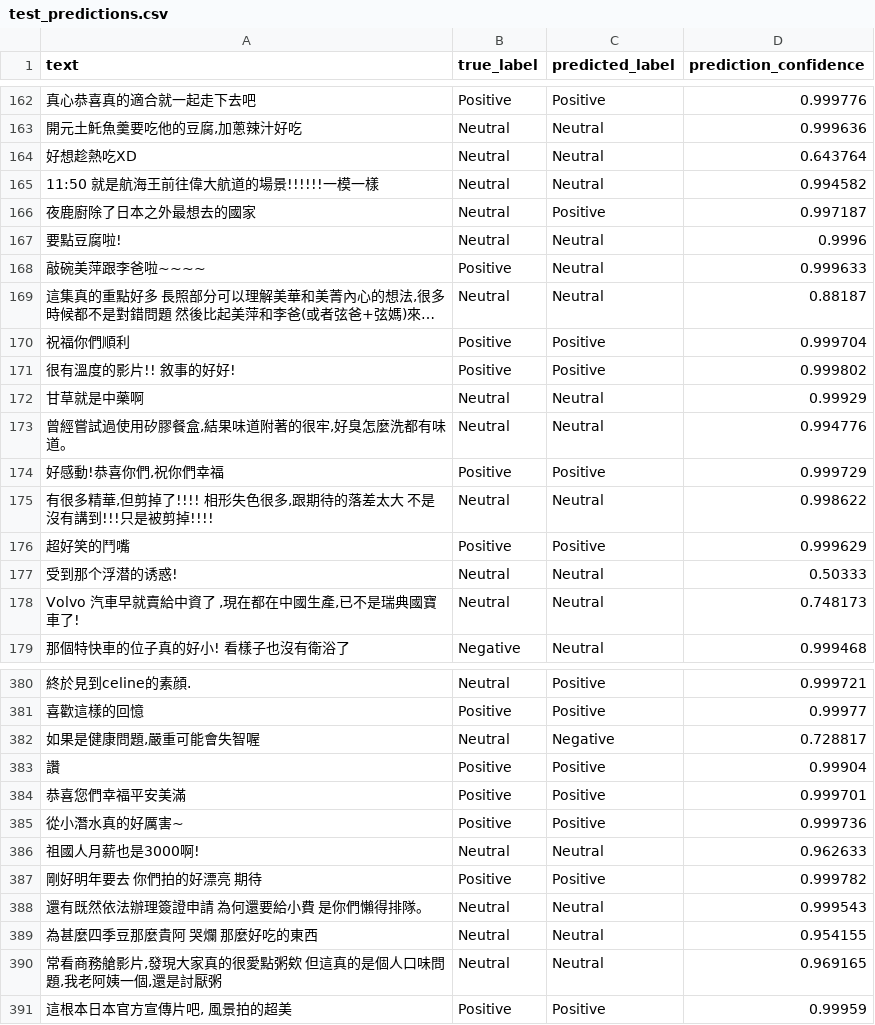
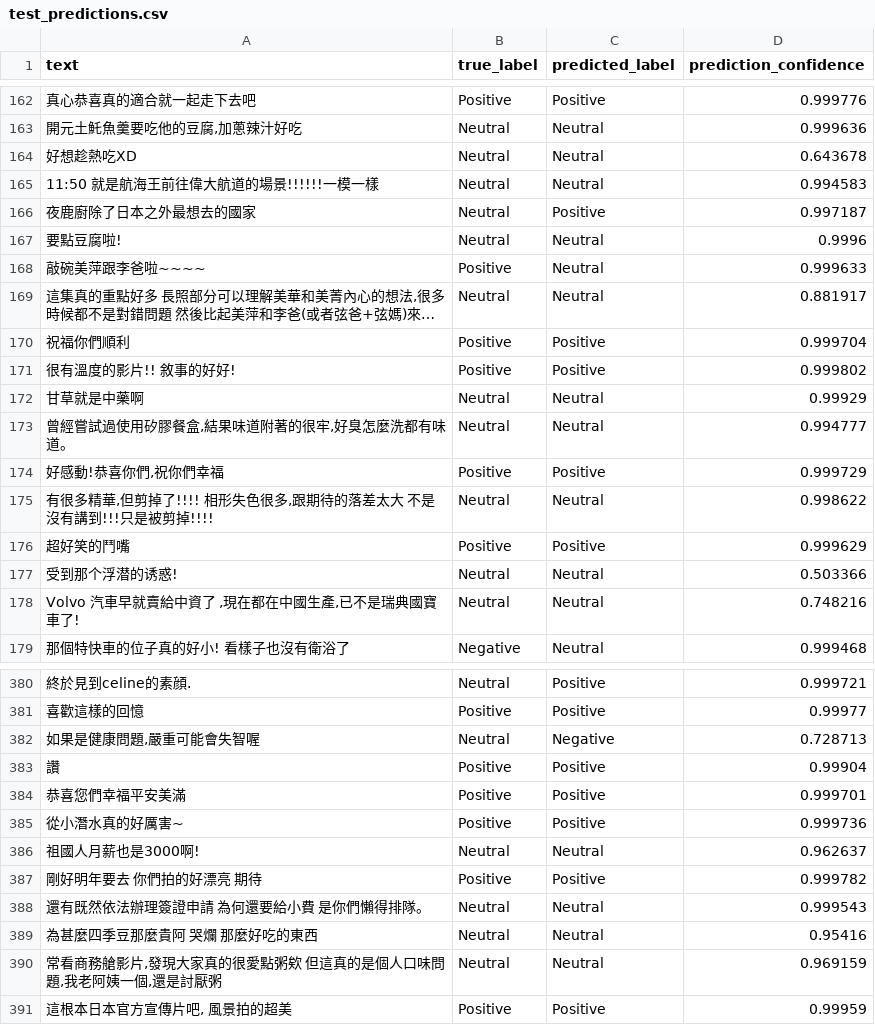
Before and after one commit to thanhtw/Fine-Tuning-YTcomment, a CSV file: outputs/hfl__chinese-roberta-wwm-ext/test_predictions.csv, drawn as a sheet; only a part is shown, gaps mark what is left out; long unchanged cells end in …; the diff covers the shown part only; the diff names each change by its address in the sheet, - before the commit and + after, or states it on an @@ line.

```diff
--- a/outputs/hfl__chinese-roberta-wwm-ext/test_predictions.csv
+++ b/outputs/hfl__chinese-roberta-wwm-ext/test_predictions.csv
-D164 (prediction_confidence): 0.643764
+D164 (prediction_confidence): 0.643678
-D165 (prediction_confidence): 0.994582
+D165 (prediction_confidence): 0.994583
-D169 (prediction_confidence): 0.88187
+D169 (prediction_confidence): 0.881917
-D173 (prediction_confidence): 0.994776
+D173 (prediction_confidence): 0.994777
-D177 (prediction_confidence): 0.50333
+D177 (prediction_confidence): 0.503366
-D178 (prediction_confidence): 0.748173
+D178 (prediction_confidence): 0.748216
-D382 (prediction_confidence): 0.728817
+D382 (prediction_confidence): 0.728713
-D386 (prediction_confidence): 0.962633
+D386 (prediction_confidence): 0.962637
-D389 (prediction_confidence): 0.954155
+D389 (prediction_confidence): 0.95416
-D390 (prediction_confidence): 0.969165
+D390 (prediction_confidence): 0.969159
```
Also changed, not shown: 84 edited cells elsewhere in this file, outputs/bert-base-chinese/training_history.csv, outputs/hfl__chinese-roberta-wwm-ext/training_history.csv, 18 other files.
